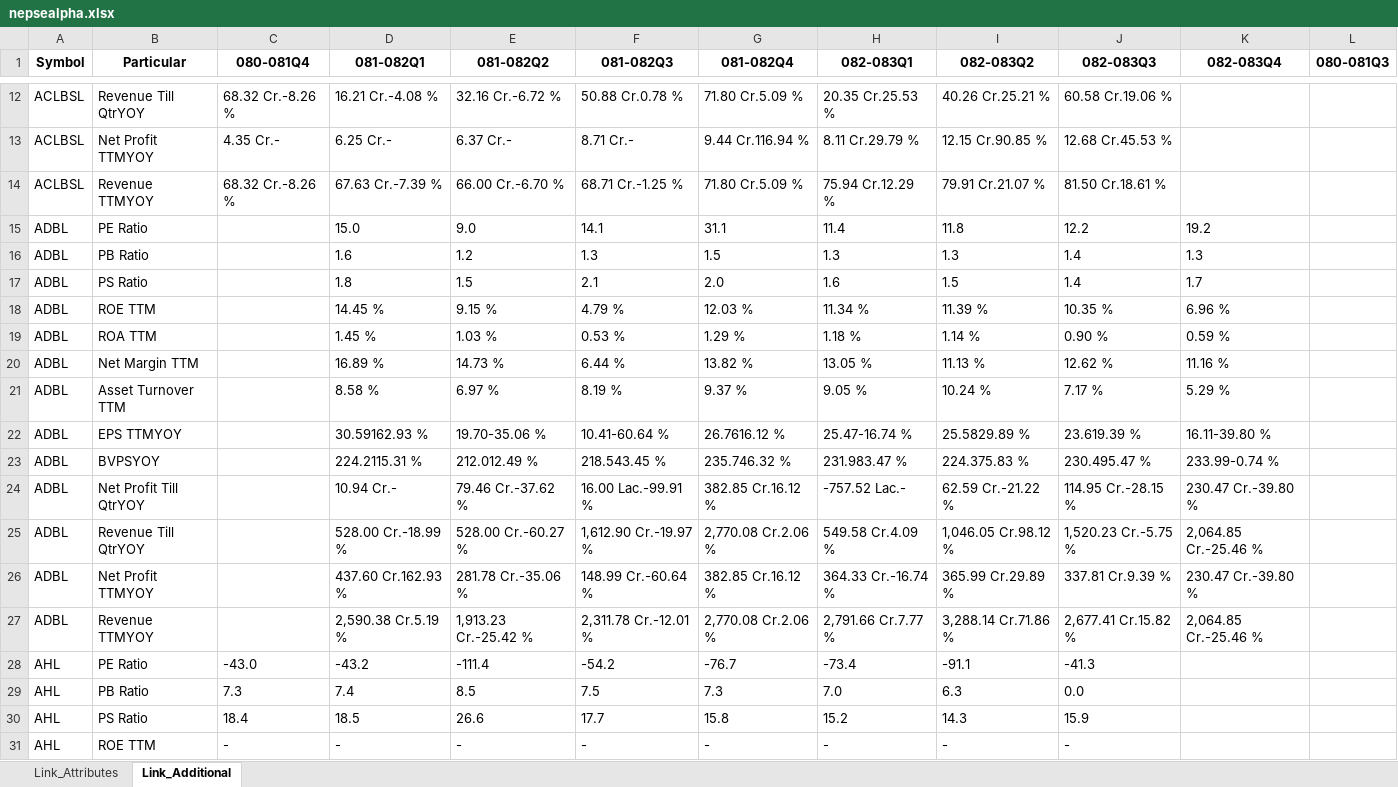
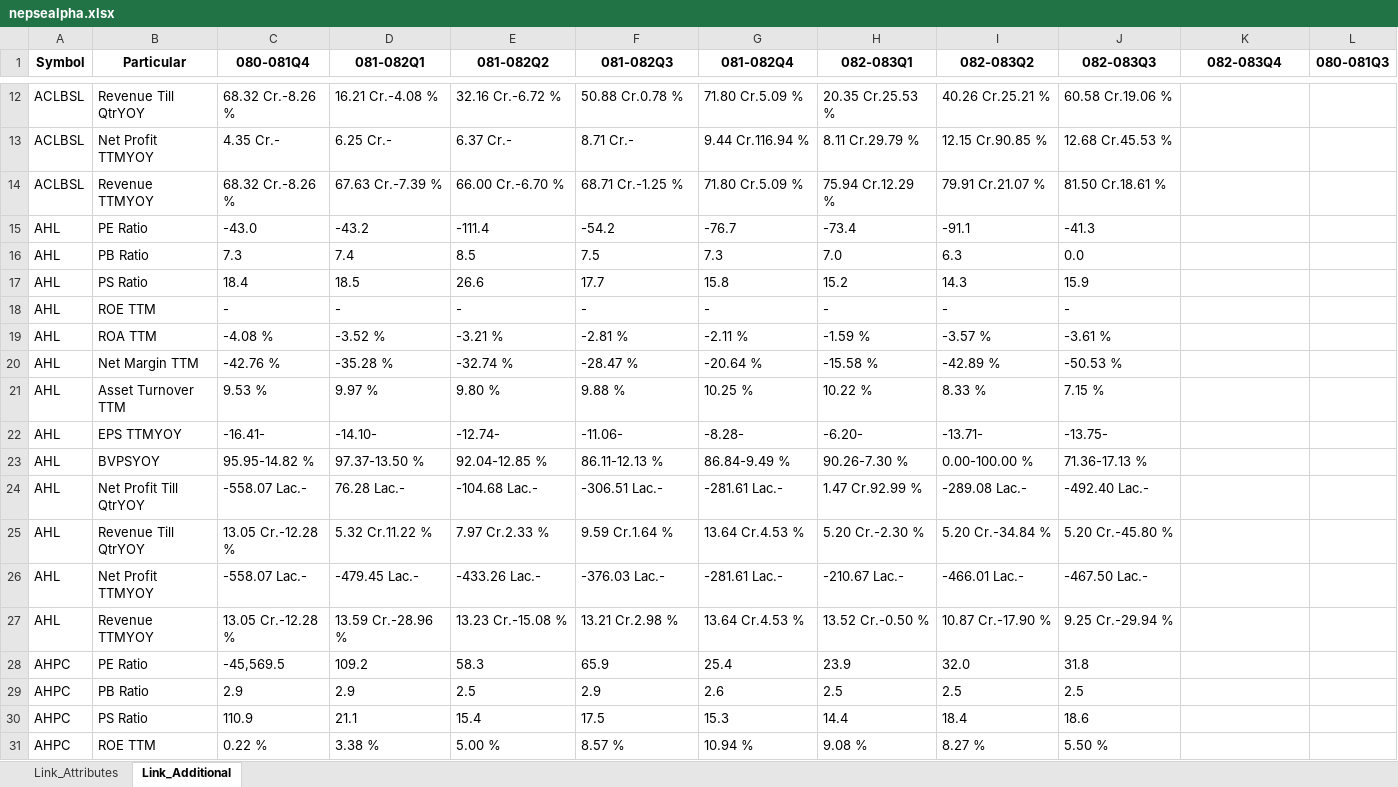
Before and after one commit to nikssspandey2000/nepsealphacrawl, an Excel workbook: nepsealpha.xlsx, sheet Link_Additional, drawn as a sheet; only a part is shown, gaps mark what is left out; the shorter side is filled out with more unchanged rows; values as stored, in another font and other column widths than the file's, no borders; removed rows and columns are numbered as before the commit, all else as after; the diff covers the shown part only; the diff names each change by its address in the sheet, - before the commit and + after, or states it on an @@ line.

```diff
--- a/nepsealpha.xlsx (sheet Link_Additional)
+++ b/nepsealpha.xlsx (sheet Link_Additional)
-row 15: ADBL | PE Ratio |  | 15.0 | 9.0 | 14.1 | 31.1 | 11.4 | 11.8 | 12.2 | 19.2
-row 16: ADBL | PB Ratio |  | 1.6 | 1.2 | 1.3 | 1.5 | 1.3 | 1.3 | 1.4 | 1.3
-row 17: ADBL | PS Ratio |  | 1.8 | 1.5 | 2.1 | 2.0 | 1.6 | 1.5 | 1.4 | 1.7
-row 18: ADBL | ROE TTM |  | 14.45 % | 9.15 % | 4.79 % | 12.03 % | 11.34 % | 11.39 % | 10.35 % | 6.96 %
-row 19: ADBL | ROA TTM |  | 1.45 % | 1.03 % | 0.53 % | 1.29 % | 1.18 % | 1.14 % | 0.90 % | 0.59 %
-row 20: ADBL | Net Margin TTM |  | 16.89 % | 14.73 % | 6.44 % | 13.82 % | 13.05 % | 11.13 % | 12.62 % | 11.16 %
-row 21: ADBL | Asset Turnover TTM |  | 8.58 % | 6.97 % | 8.19 % | 9.37 % | 9.05 % | 10.24 % | 7.17 % | 5.29 %
-row 22: ADBL | EPS TTMYOY |  | 30.59162.93 % | 19.70-35.06 % | 10.41-60.64 % | 26.7616.12 % | 25.47-16.74 % | 25.5829.89 % | 23.619.39 % | 16.11-39.80 %
-row 23: ADBL | BVPSYOY |  | 224.2115.31 % | 212.012.49 % | 218.543.45 % | 235.746.32 % | 231.983.47 % | 224.375.83 % | 230.495.47 % | 233.99-0.74 %
-row 24: ADBL | Net Profit Till QtrYOY |  | 10.94 Cr.- | 79.46 Cr.-37.62 % | 16.00 Lac.-99.91 % | 382.85 Cr.16.12 % | -757.52 Lac.- | 62.59 Cr.-21.22 % | 114.95 Cr.-28.15 % | 230.47 Cr.-39.80 %
-row 25: ADBL | Revenue Till QtrYOY |  | 528.00 Cr.-18.99 % | 528.00 Cr.-60.27 % | 1,612.90 Cr.-19.97 % | 2,770.08 Cr.2.06 % | 549.58 Cr.4.09 % | 1,046.05 Cr.98.12 % | 1,520.23 Cr.-5.75 % | 2,064.85 Cr.-25.46 %
-row 26: ADBL | Net Profit TTMYOY |  | 437.60 Cr.162.93 % | 281.78 Cr.-35.06 % | 148.99 Cr.-60.64 % | 382.85 Cr.16.12 % | 364.33 Cr.-16.74 % | 365.99 Cr.29.89 % | 337.81 Cr.9.39 % | 230.47 Cr.-39.80 %
-row 27: ADBL | Revenue TTMYOY |  | 2,590.38 Cr.5.19 % | 1,913.23 Cr.-25.42 % | 2,311.78 Cr.-12.01 % | 2,770.08 Cr.2.06 % | 2,791.66 Cr.7.77 % | 3,288.14 Cr.71.86 % | 2,677.41 Cr.15.82 % | 2,064.85 Cr.-25.46 %
```
Also changed, not shown: 78 added rows and 52 removed rows elsewhere in this sheet, sheet Link_Attributes, 4 other files.
